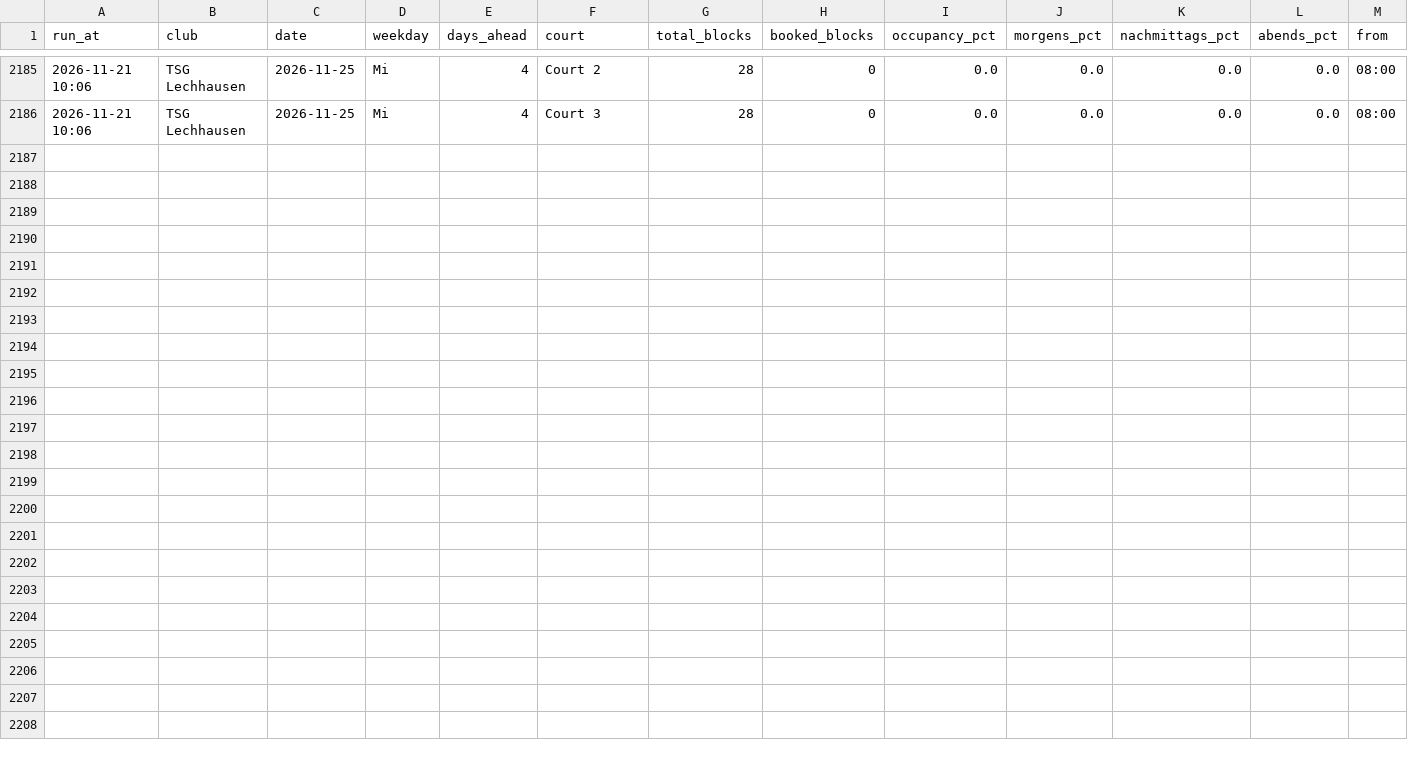
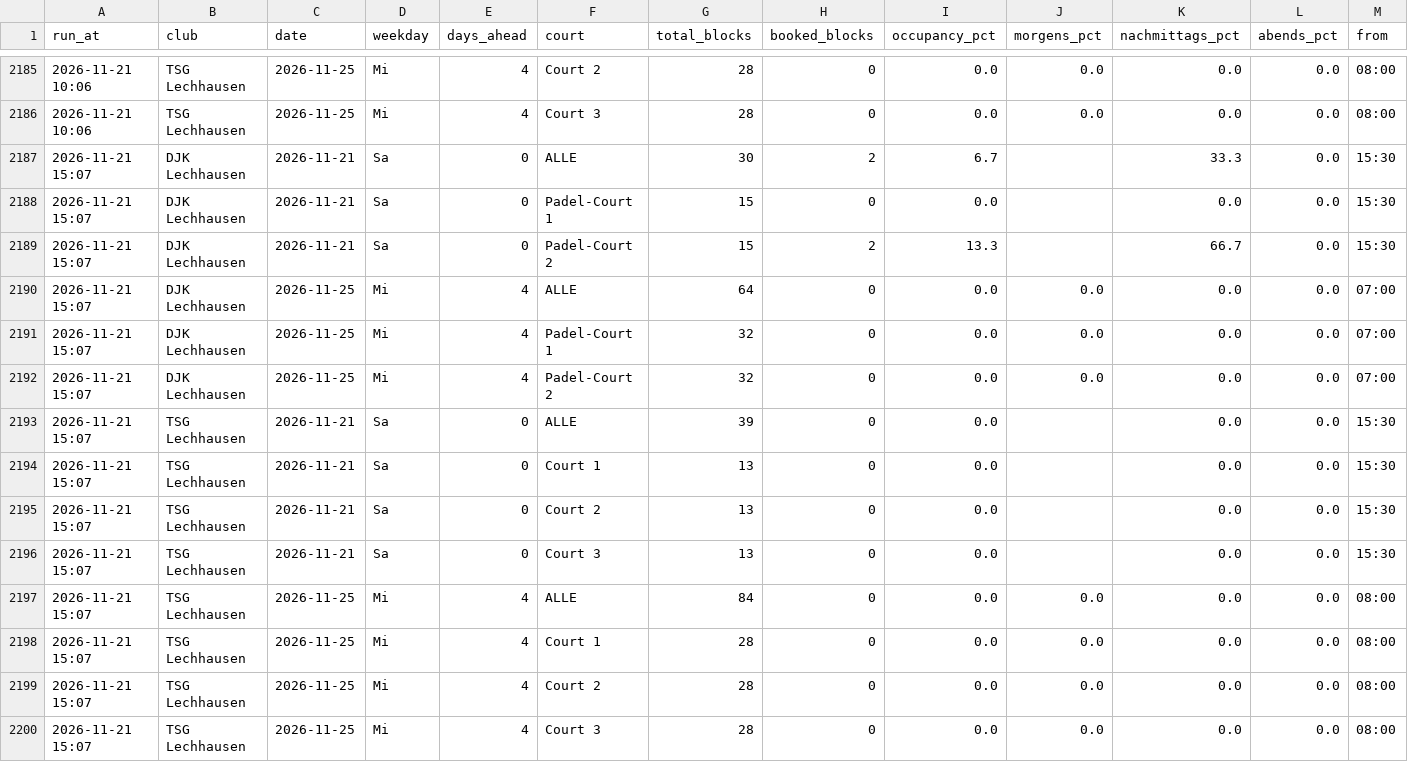
Before and after one commit to LW-UX/Padel-Auslastung, a CSV file: data/occupancy.csv, drawn as a sheet; only a part is shown, gaps mark what is left out; rows hold the shown columns only; the diff names each change by its address in the sheet, - before the commit and + after, or states it on an @@ line.

```diff
--- a/data/occupancy.csv
+++ b/data/occupancy.csv
+row 2187: 2026-11-21 15:07 | DJK Lechhausen | 2026-11-21 | Sa | 0 | ALLE | 30 | 2 | 6.7 |  | 33.3 | 0.0 | 15:30
+row 2188: 2026-11-21 15:07 | DJK Lechhausen | 2026-11-21 | Sa | 0 | Padel-Court 1 | 15 | 0 | 0.0 |  | 0.0 | 0.0 | 15:30
+row 2189: 2026-11-21 15:07 | DJK Lechhausen | 2026-11-21 | Sa | 0 | Padel-Court 2 | 15 | 2 | 13.3 |  | 66.7 | 0.0 | 15:30
+row 2190: 2026-11-21 15:07 | DJK Lechhausen | 2026-11-25 | Mi | 4 | ALLE | 64 | 0 | 0.0 | 0.0 | 0.0 | 0.0 | 07:00
+row 2191: 2026-11-21 15:07 | DJK Lechhausen | 2026-11-25 | Mi | 4 | Padel-Court 1 | 32 | 0 | 0.0 | 0.0 | 0.0 | 0.0 | 07:00
+row 2192: 2026-11-21 15:07 | DJK Lechhausen | 2026-11-25 | Mi | 4 | Padel-Court 2 | 32 | 0 | 0.0 | 0.0 | 0.0 | 0.0 | 07:00
+row 2193: 2026-11-21 15:07 | TSG Lechhausen | 2026-11-21 | Sa | 0 | ALLE | 39 | 0 | 0.0 |  | 0.0 | 0.0 | 15:30
+row 2194: 2026-11-21 15:07 | TSG Lechhausen | 2026-11-21 | Sa | 0 | Court 1 | 13 | 0 | 0.0 |  | 0.0 | 0.0 | 15:30
+row 2195: 2026-11-21 15:07 | TSG Lechhausen | 2026-11-21 | Sa | 0 | Court 2 | 13 | 0 | 0.0 |  | 0.0 | 0.0 | 15:30
+row 2196: 2026-11-21 15:07 | TSG Lechhausen | 2026-11-21 | Sa | 0 | Court 3 | 13 | 0 | 0.0 |  | 0.0 | 0.0 | 15:30
+row 2197: 2026-11-21 15:07 | TSG Lechhausen | 2026-11-25 | Mi | 4 | ALLE | 84 | 0 | 0.0 | 0.0 | 0.0 | 0.0 | 08:00
+row 2198: 2026-11-21 15:07 | TSG Lechhausen | 2026-11-25 | Mi | 4 | Court 1 | 28 | 0 | 0.0 | 0.0 | 0.0 | 0.0 | 08:00
+row 2199: 2026-11-21 15:07 | TSG Lechhausen | 2026-11-25 | Mi | 4 | Court 2 | 28 | 0 | 0.0 | 0.0 | 0.0 | 0.0 | 08:00
+row 2200: 2026-11-21 15:07 | TSG Lechhausen | 2026-11-25 | Mi | 4 | Court 3 | 28 | 0 | 0.0 | 0.0 | 0.0 | 0.0 | 08:00
```
